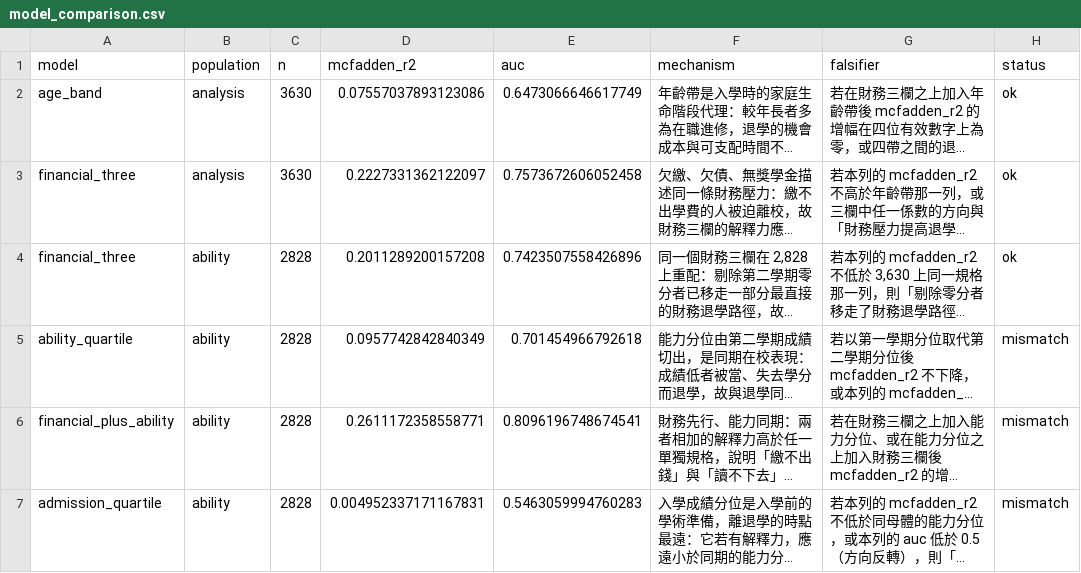
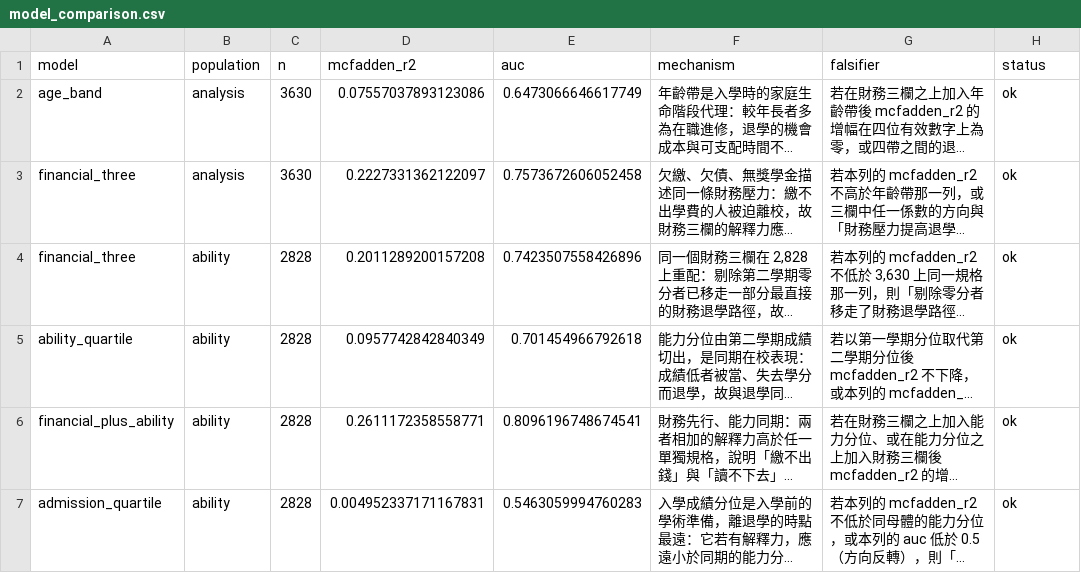
Before and after one commit to LaiTszKin/ams2640-group-project, a CSV file: output/tables/model_comparison.csv, drawn as a sheet; long unchanged cells end in …; the diff names each change by its address in the sheet, - before the commit and + after, or states it on an @@ line.

Commit message:
T07b construction: REPORTED_R2 同步報告新值（六列 status 全 ok）

```diff
--- a/output/tables/model_comparison.csv
+++ b/output/tables/model_comparison.csv
-H5:H7 (status): mismatch
+H5:H7 (status): ok
```
Also changed, not shown: 1 other file.
